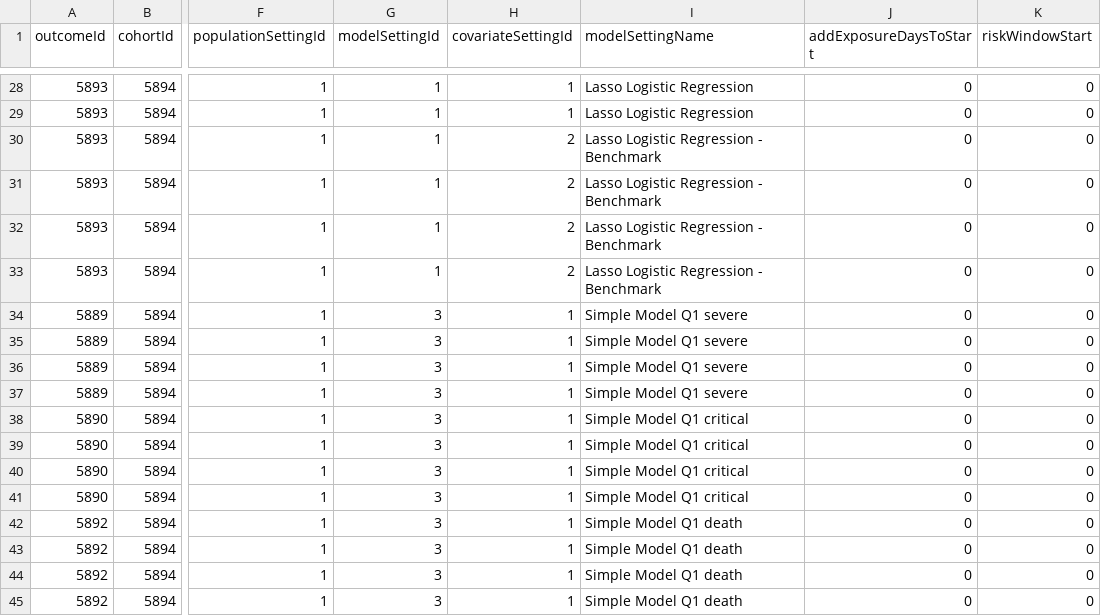
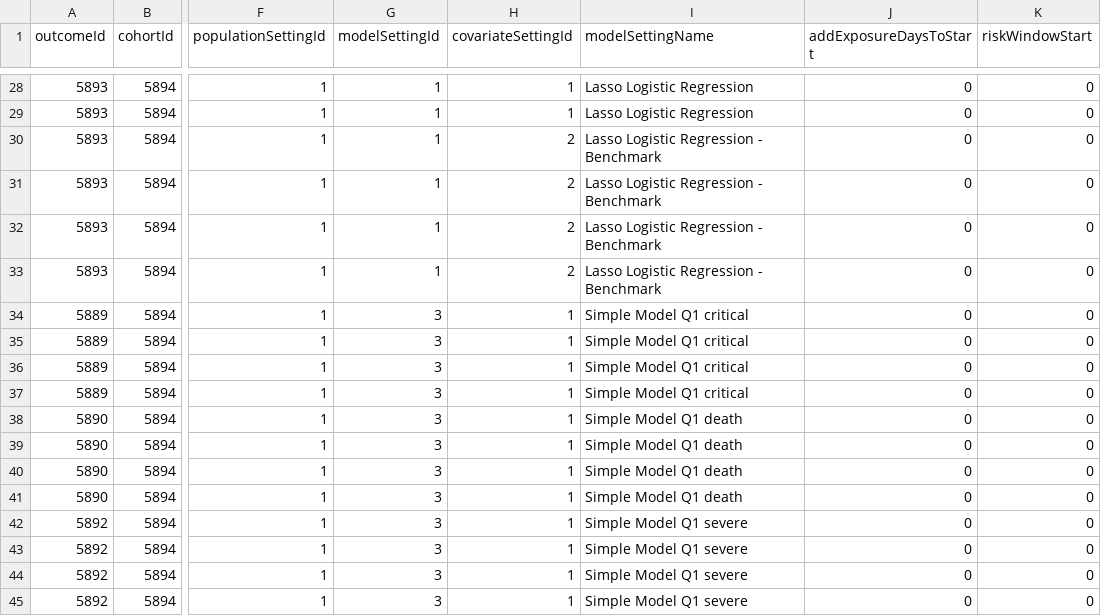
Before and after one commit to OHDSI/ShinyDeploy, a CSV file: Covid19PredictingHospitalizationInFluPatients/data/settings.csv, drawn as a sheet; only a part is shown, gaps mark what is left out; the diff names each change by its address in the sheet, - before the commit and + after, or states it on an @@ line.

Commit message:
Update settings.csv

```diff
--- a/Covid19PredictingHospitalizationInFluPatients/data/settings.csv
+++ b/Covid19PredictingHospitalizationInFluPatients/data/settings.csv
-I34:I37 (modelSettingName): Simple Model Q1 severe
+I34:I37 (modelSettingName): Simple Model Q1 critical
-I38:I41 (modelSettingName): Simple Model Q1 critical
+I38:I41 (modelSettingName): Simple Model Q1 death
-I42:I45 (modelSettingName): Simple Model Q1 death
+I42:I45 (modelSettingName): Simple Model Q1 severe
```
